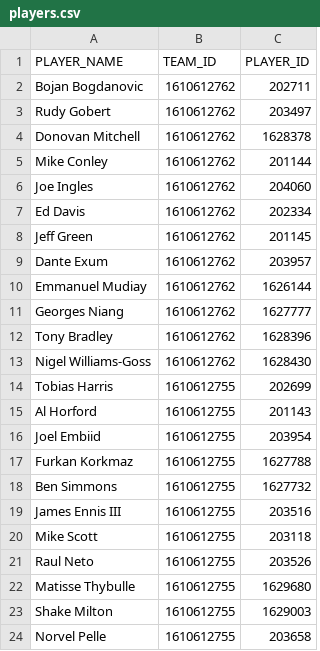
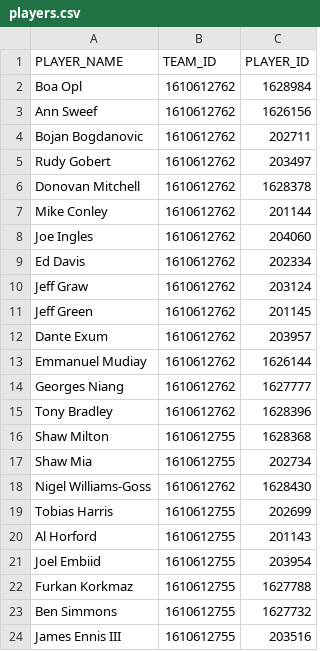
Before and after one commit to LyubaxaPro/database, a CSV file: lab1/players.csv, drawn as a sheet; only a part is shown; the shorter side is filled out with more unchanged rows.

```diff
--- a/lab1/players.csv
+++ b/lab1/players.csv
@@ -1,2 +1,4 @@
 PLAYER_NAME,TEAM_ID,PLAYER_ID
+Boa Opl,1610612762,1628984
+Ann Sweef,1610612762,1626156
 Bojan Bogdanovic,1610612762,202711
@@ -7,2 +9,3 @@ Joe Ingles,1610612762,204060
 Ed Davis,1610612762,202334
+Jeff Graw,1610612762,203124
 Jeff Green,1610612762,201145
@@ -12,2 +15,4 @@ Georges Niang,1610612762,1627777
 Tony Bradley,1610612762,1628396
+Shaw Milton,1610612755,1628368
+Shaw Mia,1610612755,202734
 Nigel Williams-Goss,1610612762,1628430
```
Also changed, not shown: 10 other files.
